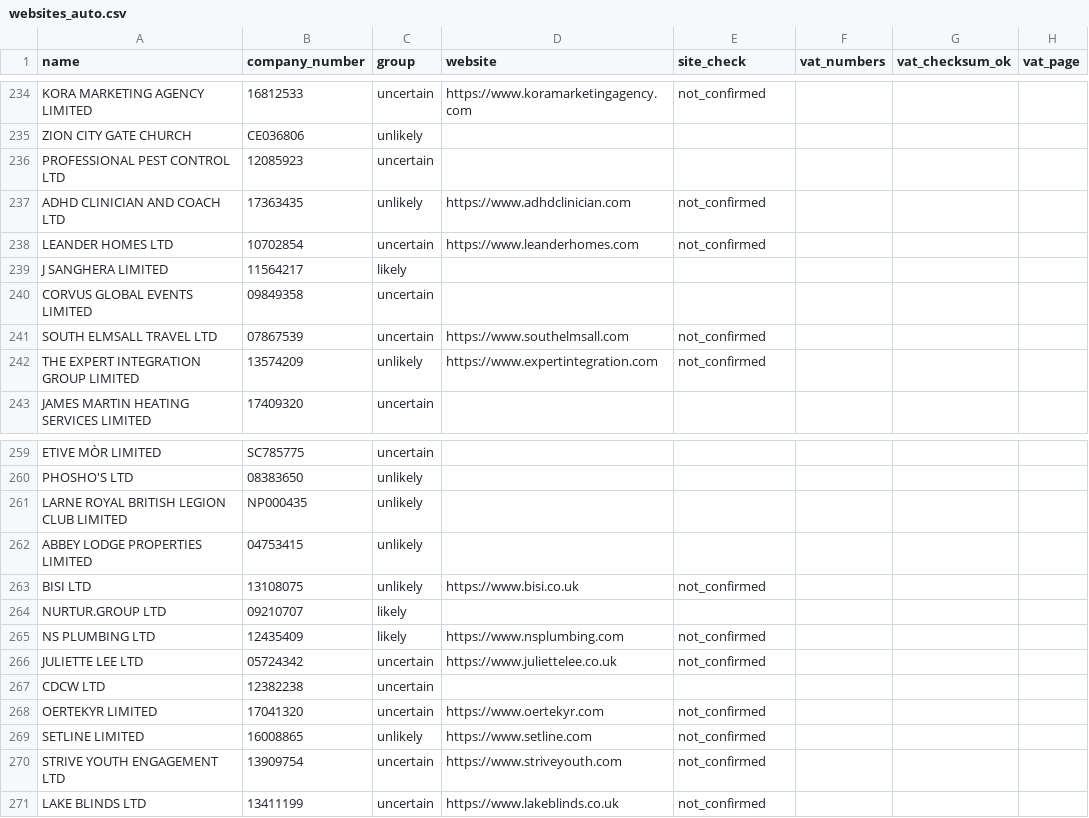
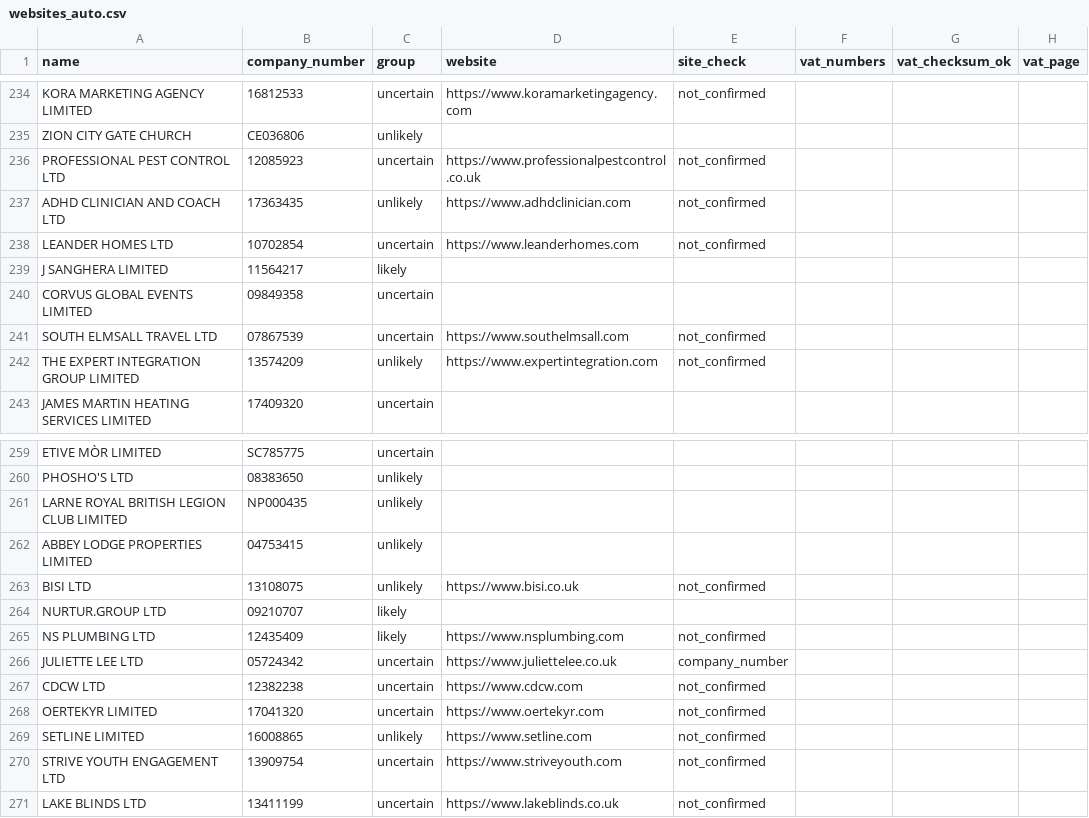
Before and after one commit to PantofaruTudor/VAT_checker, a CSV file: data/websites_auto.csv, drawn as a sheet; only a part is shown, gaps mark what is left out.

Commit message:
finishedl, checking the README

```diff
--- a/data/websites_auto.csv
+++ b/data/websites_auto.csv
@@ -235,3 +235,3 @@ KORA MARKETING AGENCY LIMITED,16812533,uncertain,https://www.koramarketingagency
 ZION CITY GATE CHURCH,CE036806,unlikely,,,,,
-PROFESSIONAL PEST CONTROL LTD,12085923,uncertain,,,,,
+PROFESSIONAL PEST CONTROL LTD,12085923,uncertain,https://www.professionalpestcontrol.co.uk,not_confirmed,,,
 ADHD CLINICIAN AND COACH LTD,17363435,unlikely,https://www.adhdclinician.com,not_confirmed,,,
@@ -265,4 +265,4 @@ NURTUR.GROUP LTD,09210707,likely,,,,,
 NS PLUMBING LTD,12435409,likely,https://www.nsplumbing.com,not_confirmed,,,
-JULIETTE LEE LTD,05724342,uncertain,https://www.juliettelee.co.uk,not_confirmed,,,
-CDCW LTD,12382238,uncertain,,,,,
+JULIETTE LEE LTD,05724342,uncertain,https://www.juliettelee.co.uk,company_number,,,
+CDCW LTD,12382238,uncertain,https://www.cdcw.com,not_confirmed,,,
 OERTEKYR LIMITED,17041320,uncertain,https://www.oertekyr.com,not_confirmed,,,
```
Also changed, not shown: 3 other files.
